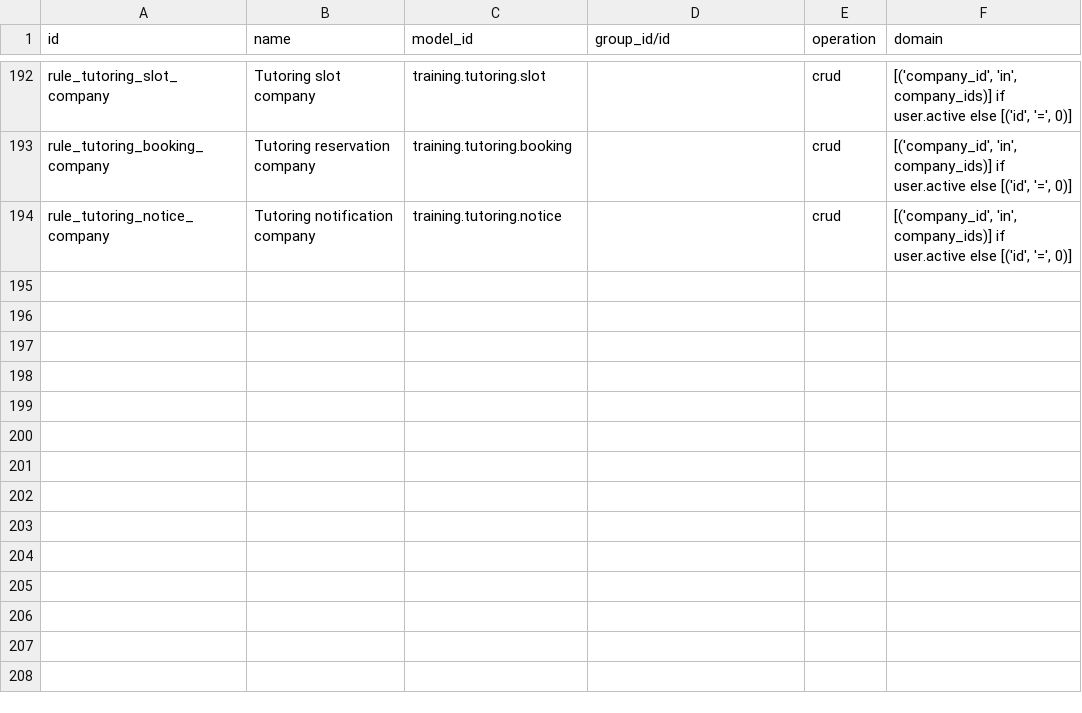
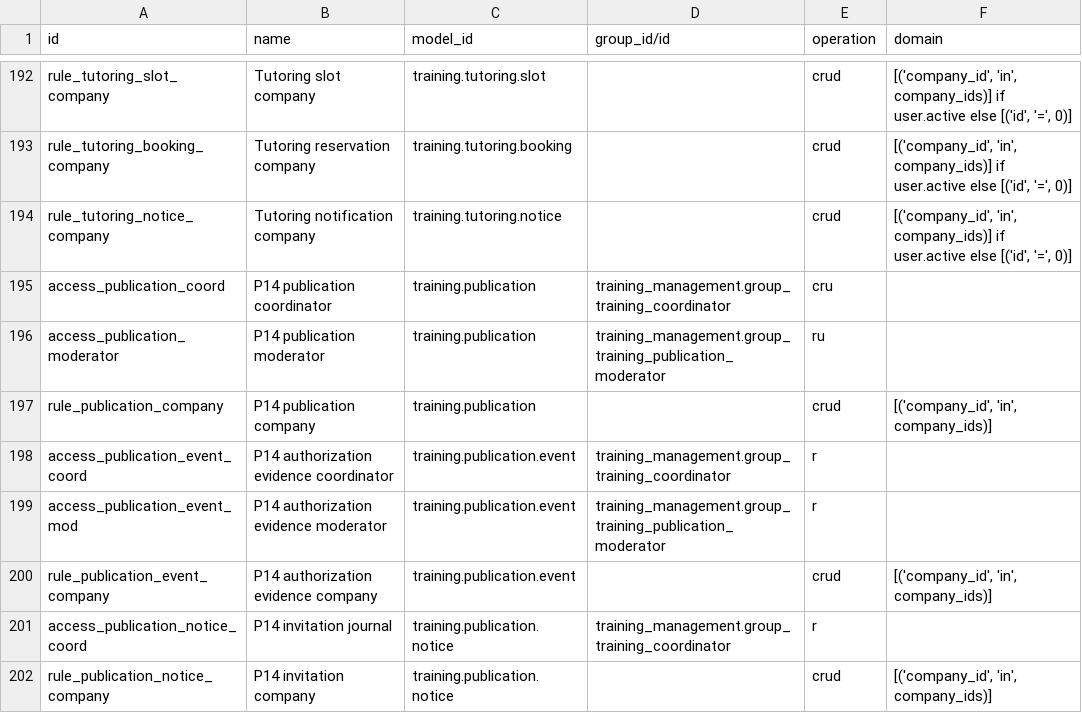
Before and after one commit to Progideo/training_management, a CSV file: addons/training_management/security/ir.access.csv, drawn as a sheet; only a part is shown, gaps mark what is left out.

```diff
--- a/addons/training_management/security/ir.access.csv
+++ b/addons/training_management/security/ir.access.csv
@@ -194 +194,9 @@ rule_tutoring_booking_company,Tutoring reservation company,training.tutoring.boo
 rule_tutoring_notice_company,Tutoring notification company,training.tutoring.notice,,crud,"[('company_id', 'in', company_ids)] if user.active else [('id', '=', 0)]"
+access_publication_coord,P14 publication coordinator,training.publication,training_management.group_training_coordinator,cru,
+access_publication_moderator,P14 publication moderator,training.publication,training_management.group_training_publication_moderator,ru,
+rule_publication_company,P14 publication company,training.publication,,crud,"[('company_id', 'in', company_ids)]"
+access_publication_event_coord,P14 authorization evidence coordinator,training.publication.event,training_management.group_training_coordinator,r,
+access_publication_event_mod,P14 authorization evidence moderator,training.publication.event,training_management.group_training_publication_moderator,r,
+rule_publication_event_company,P14 authorization evidence company,training.publication.event,,crud,"[('company_id', 'in', company_ids)]"
+access_publication_notice_coord,P14 invitation journal,training.publication.notice,training_management.group_training_coordinator,r,
+rule_publication_notice_company,P14 invitation company,training.publication.notice,,crud,"[('company_id', 'in', company_ids)]"
```
Also changed, not shown: 27 other files.
